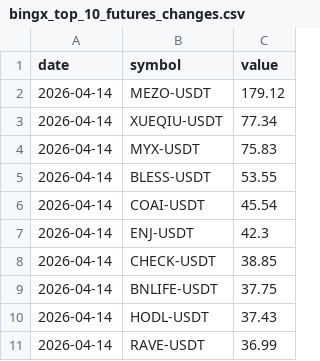
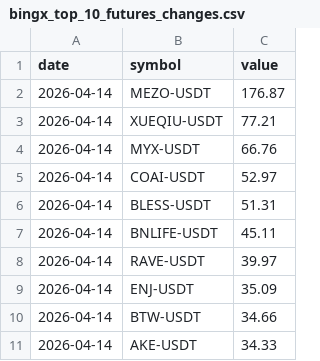
Before and after one commit to Ledrec/Bot, a CSV file: bingx_top_10_futures_changes.csv, drawn as a sheet.

```diff
--- a/bingx_top_10_futures_changes.csv
+++ b/bingx_top_10_futures_changes.csv
@@ -1,11 +1,11 @@
 date,symbol,value
-2026-04-14,MEZO-USDT,179.12
-2026-04-14,XUEQIU-USDT,77.34
-2026-04-14,MYX-USDT,75.83
-2026-04-14,BLESS-USDT,53.55
-2026-04-14,COAI-USDT,45.54
-2026-04-14,ENJ-USDT,42.3
-2026-04-14,CHECK-USDT,38.85
-2026-04-14,BNLIFE-USDT,37.75
-2026-04-14,HODL-USDT,37.43
-2026-04-14,RAVE-USDT,36.99
+2026-04-14,MEZO-USDT,176.87
+2026-04-14,XUEQIU-USDT,77.21
+2026-04-14,MYX-USDT,66.76
+2026-04-14,COAI-USDT,52.97
+2026-04-14,BLESS-USDT,51.31
+2026-04-14,BNLIFE-USDT,45.11
+2026-04-14,RAVE-USDT,39.97
+2026-04-14,ENJ-USDT,35.09
+2026-04-14,BTW-USDT,34.66
+2026-04-14,AKE-USDT,34.33
```
